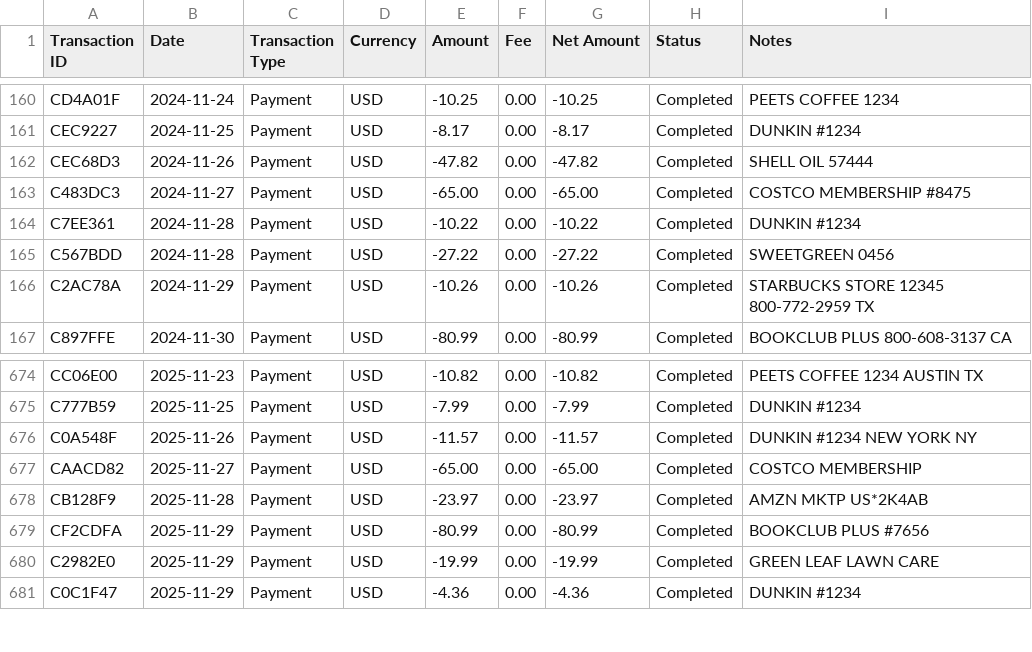
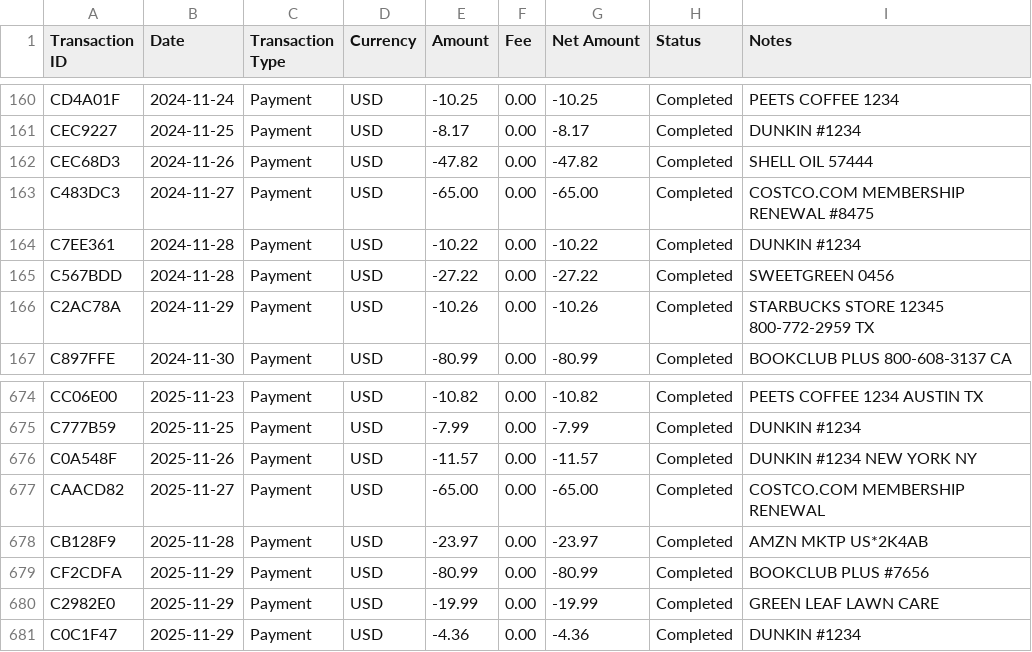
Before and after one commit to useslop/lintroller, a CSV file: corpus/out/cases/cashapp-4130.csv, drawn as a sheet; only a part is shown, gaps mark what is left out.

```diff
--- a/corpus/out/cases/cashapp-4130.csv
+++ b/corpus/out/cases/cashapp-4130.csv
@@ -162,3 +162,3 @@ CEC9227,2024-11-25,Payment,USD,-8.17,0.00,-8.17,Completed,DUNKIN #1234
 CEC68D3,2024-11-26,Payment,USD,-47.82,0.00,-47.82,Completed,SHELL OIL 57444
-C483DC3,2024-11-27,Payment,USD,-65.00,0.00,-65.00,Completed,COSTCO MEMBERSHIP #8475
+C483DC3,2024-11-27,Payment,USD,-65.00,0.00,-65.00,Completed,COSTCO.COM MEMBERSHIP RENEWAL #8475
 C7EE361,2024-11-28,Payment,USD,-10.22,0.00,-10.22,Completed,DUNKIN #1234
@@ -676,3 +676,3 @@ C777B59,2025-11-25,Payment,USD,-7.99,0.00,-7.99,Completed,DUNKIN #1234
 C0A548F,2025-11-26,Payment,USD,-11.57,0.00,-11.57,Completed,DUNKIN #1234 NEW YORK NY
-CAACD82,2025-11-27,Payment,USD,-65.00,0.00,-65.00,Completed,COSTCO MEMBERSHIP
+CAACD82,2025-11-27,Payment,USD,-65.00,0.00,-65.00,Completed,COSTCO.COM MEMBERSHIP RENEWAL
 CB128F9,2025-11-28,Payment,USD,-23.97,0.00,-23.97,Completed,"AMZN MKTP US*2K4AB"
```
Also changed, not shown: corpus/out/cases/boa-card-4011.csv, corpus/out/cases/chase-card-4936.csv, 6 other files.
